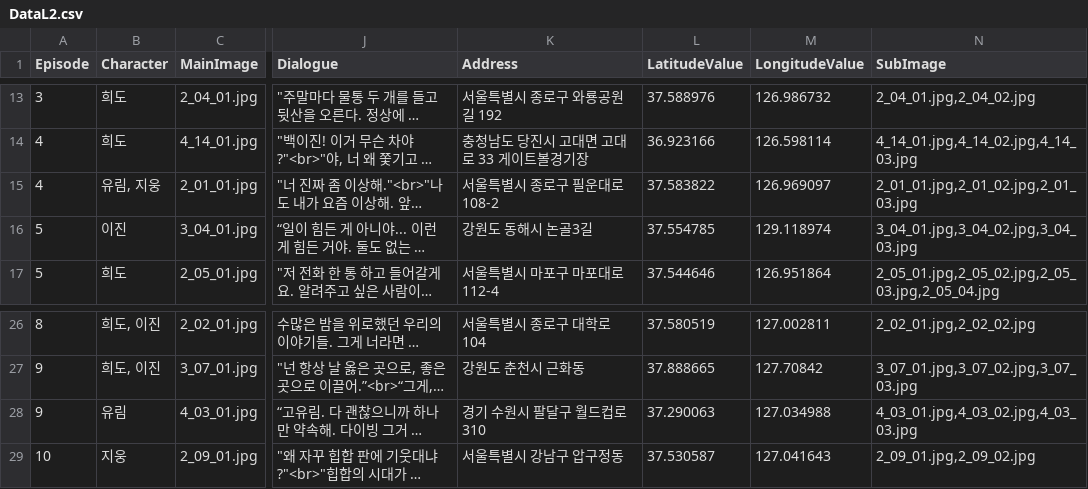
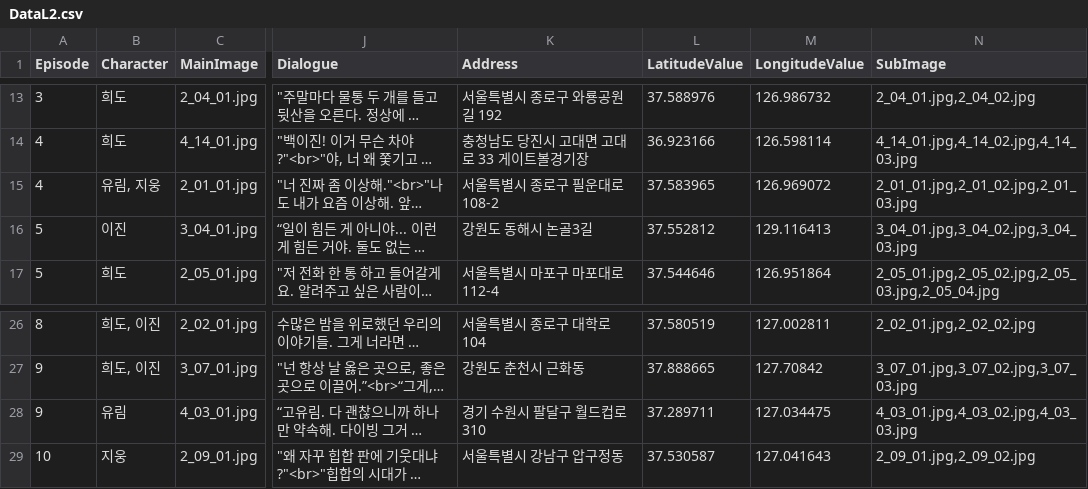
Before and after one commit to Multi-Drip/Drip, a CSV file: dist/DataL2.csv, drawn as a sheet; only a part is shown, gaps mark what is left out; long unchanged cells end in …; the diff names each change by its address in the sheet, - before the commit and + after, or states it on an @@ line.

Commit message:
위도 경도 2개 수정

```diff
--- a/dist/DataL2.csv
+++ b/dist/DataL2.csv
-L15 (LatitudeValue): 37.583822
+L15 (LatitudeValue): 37.583965
-M15 (LongitudeValue): 126.969097
+M15 (LongitudeValue): 126.969072
-L16 (LatitudeValue): 37.554785
+L16 (LatitudeValue): 37.552812
-M16 (LongitudeValue): 129.118974
+M16 (LongitudeValue): 129.116413
-L28 (LatitudeValue): 37.290063
+L28 (LatitudeValue): 37.289711
-M28 (LongitudeValue): 127.034988
+M28 (LongitudeValue): 127.034475
```
